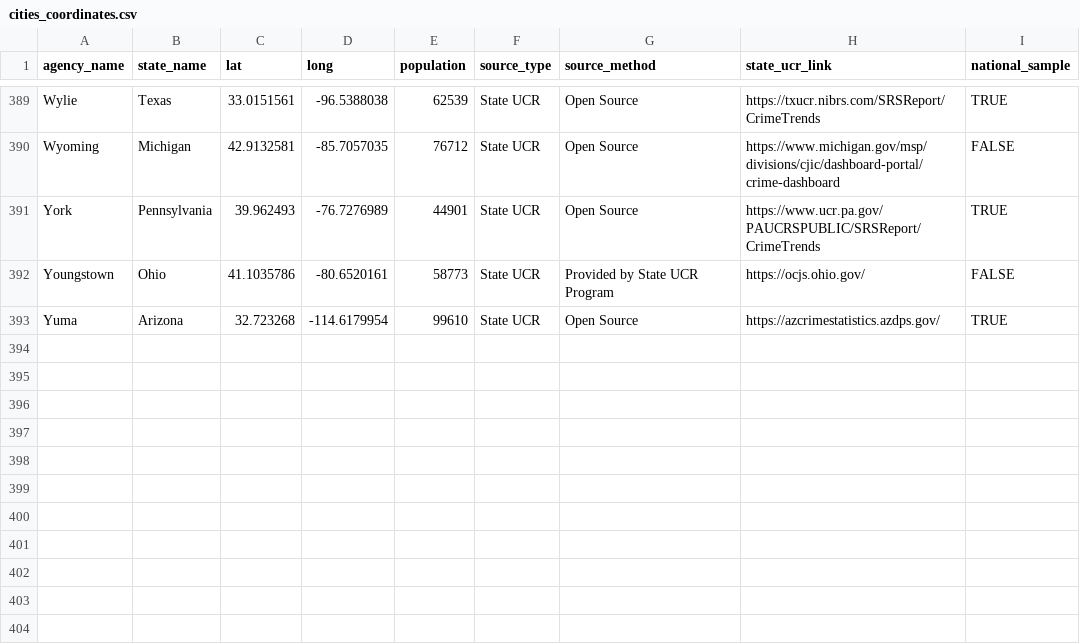
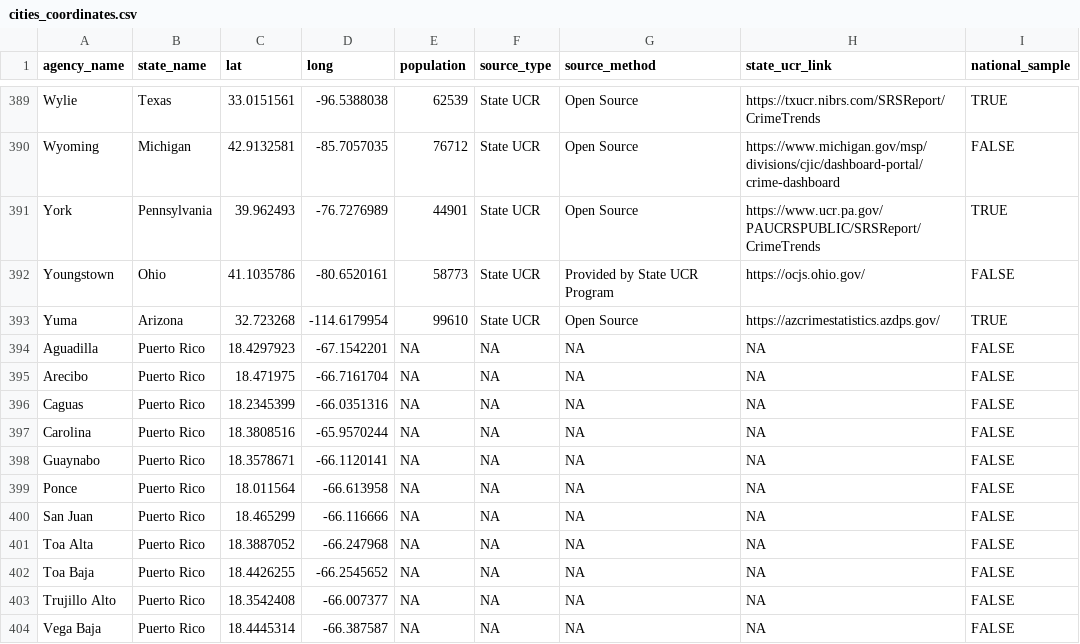
Before and after one commit to AH-Datalytics/rtci, a CSV file: docs/app_data/cities_coordinates.csv, drawn as a sheet; only a part is shown, gaps mark what is left out; the diff names each change by its address in the sheet, - before the commit and + after, or states it on an @@ line.

```diff
--- a/docs/app_data/cities_coordinates.csv
+++ b/docs/app_data/cities_coordinates.csv
+row 394: Aguadilla | Puerto Rico | 18.4297923 | -67.1542201 | NA | NA | NA | NA | FALSE
+row 395: Arecibo | Puerto Rico | 18.471975 | -66.7161704 | NA | NA | NA | NA | FALSE
+row 396: Caguas | Puerto Rico | 18.2345399 | -66.0351316 | NA | NA | NA | NA | FALSE
+row 397: Carolina | Puerto Rico | 18.3808516 | -65.9570244 | NA | NA | NA | NA | FALSE
+row 398: Guaynabo | Puerto Rico | 18.3578671 | -66.1120141 | NA | NA | NA | NA | FALSE
+row 399: Ponce | Puerto Rico | 18.011564 | -66.613958 | NA | NA | NA | NA | FALSE
+row 400: San Juan | Puerto Rico | 18.465299 | -66.116666 | NA | NA | NA | NA | FALSE
+row 401: Toa Alta | Puerto Rico | 18.3887052 | -66.247968 | NA | NA | NA | NA | FALSE
+row 402: Toa Baja | Puerto Rico | 18.4426255 | -66.2545652 | NA | NA | NA | NA | FALSE
+row 403: Trujillo Alto | Puerto Rico | 18.3542408 | -66.007377 | NA | NA | NA | NA | FALSE
+row 404: Vega Baja | Puerto Rico | 18.4445314 | -66.387587 | NA | NA | NA | NA | FALSE
```
Also changed, not shown: docs/app_data/sources.csv, docs/app_data/unique_cities_coords.csv, 2 other files.
